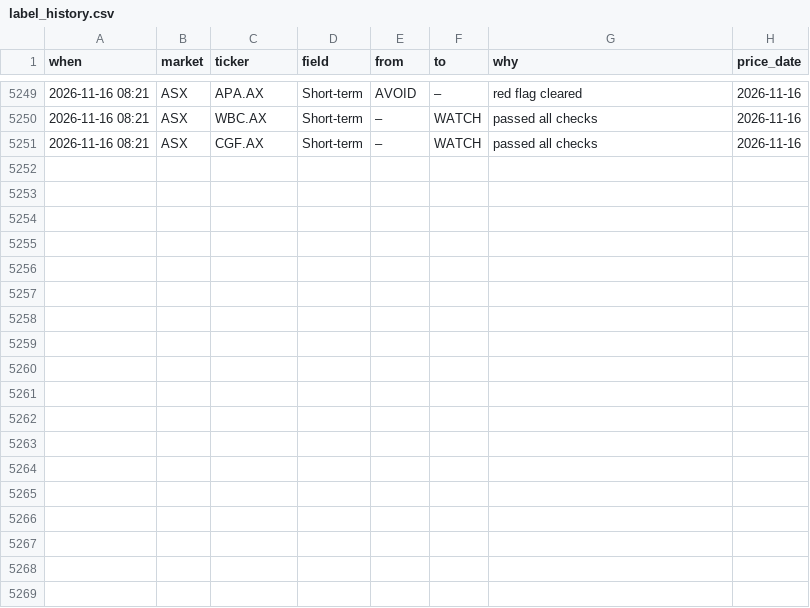
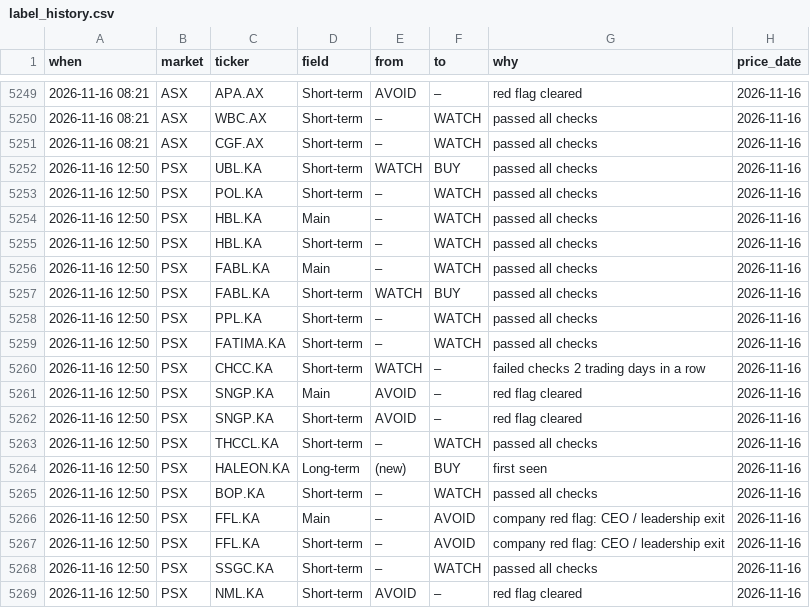
Before and after one commit to clyphor/stock-screener, a CSV file: results/label_history.csv, drawn as a sheet; only a part is shown, gaps mark what is left out.

```diff
--- a/results/label_history.csv
+++ b/results/label_history.csv
@@ -5251 +5251,19 @@ when,market,ticker,field,from,to,why,price_date
 2026-11-16 08:21,ASX,CGF.AX,Short-term,–,WATCH,passed all checks,2026-11-16
+2026-11-16 12:50,PSX,UBL.KA,Short-term,WATCH,BUY,passed all checks,2026-11-16
+2026-11-16 12:50,PSX,POL.KA,Short-term,–,WATCH,passed all checks,2026-11-16
+2026-11-16 12:50,PSX,HBL.KA,Main,–,WATCH,passed all checks,2026-11-16
+2026-11-16 12:50,PSX,HBL.KA,Short-term,–,WATCH,passed all checks,2026-11-16
+2026-11-16 12:50,PSX,FABL.KA,Main,–,WATCH,passed all checks,2026-11-16
+2026-11-16 12:50,PSX,FABL.KA,Short-term,WATCH,BUY,passed all checks,2026-11-16
+2026-11-16 12:50,PSX,PPL.KA,Short-term,–,WATCH,passed all checks,2026-11-16
+2026-11-16 12:50,PSX,FATIMA.KA,Short-term,–,WATCH,passed all checks,2026-11-16
+2026-11-16 12:50,PSX,CHCC.KA,Short-term,WATCH,–,failed checks 2 trading days in a row,2026-11-16
+2026-11-16 12:50,PSX,SNGP.KA,Main,AVOID,–,red flag cleared,2026-11-16
+2026-11-16 12:50,PSX,SNGP.KA,Short-term,AVOID,–,red flag cleared,2026-11-16
+2026-11-16 12:50,PSX,THCCL.KA,Short-term,–,WATCH,passed all checks,2026-11-16
+2026-11-16 12:50,PSX,HALEON.KA,Long-term,(new),BUY,first seen,2026-11-16
+2026-11-16 12:50,PSX,BOP.KA,Short-term,–,WATCH,passed all checks,2026-11-16
+2026-11-16 12:50,PSX,FFL.KA,Main,–,AVOID,company red flag: CEO / leadership exit,2026-11-16
+2026-11-16 12:50,PSX,FFL.KA,Short-term,–,AVOID,company red flag: CEO / leadership exit,2026-11-16
+2026-11-16 12:50,PSX,SSGC.KA,Short-term,–,WATCH,passed all checks,2026-11-16
+2026-11-16 12:50,PSX,NML.KA,Short-term,AVOID,–,red flag cleared,2026-11-16
```
Also changed, not shown: results/label_state.csv, results/latest.csv, 3 other files.
